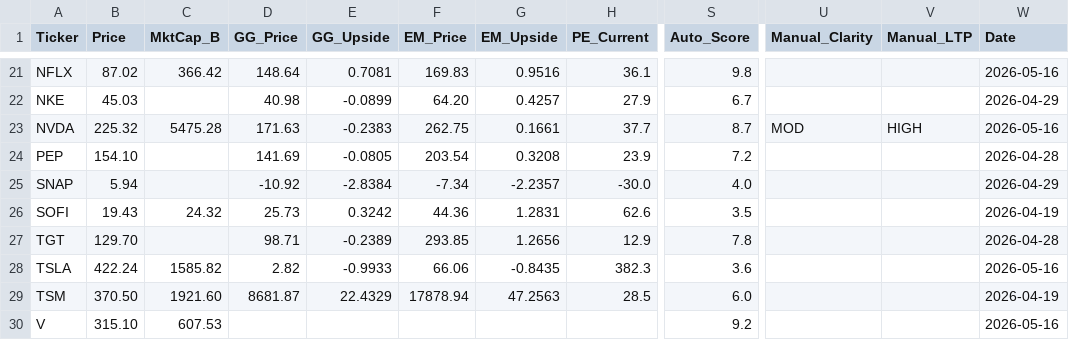
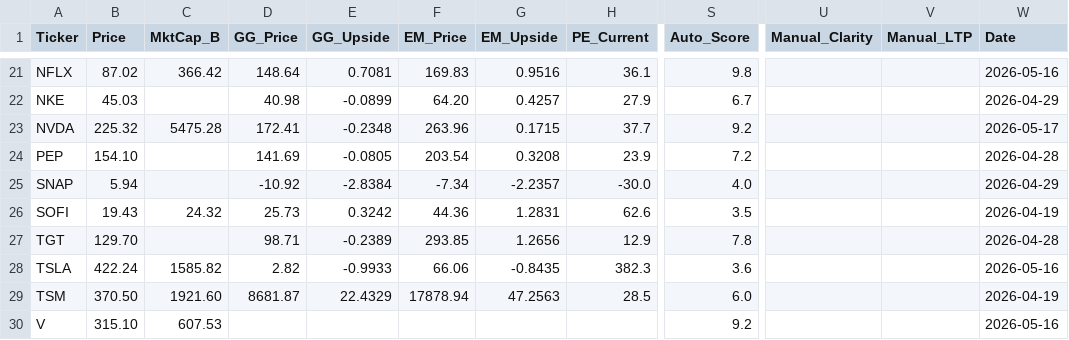
Before and after one commit to jaysang2908/Investment-Automation, a CSV file: outputs.csv, drawn as a sheet; only a part is shown, gaps mark what is left out; the diff names each change by its address in the sheet, - before the commit and + after, or states it on an @@ line.

Commit message:
scorecard: update NVDA

```diff
--- a/outputs.csv
+++ b/outputs.csv
-D23 (GG_Price): 171.63
+D23 (GG_Price): 172.41
-E23 (GG_Upside): -0.2383
+E23 (GG_Upside): -0.2348
-F23 (EM_Price): 262.75
+F23 (EM_Price): 263.96
-G23 (EM_Upside): 0.1661
+G23 (EM_Upside): 0.1715
-S23 (Auto_Score): 8.7
+S23 (Auto_Score): 9.2
-U23 (Manual_Clarity): MOD
+U23 (Manual_Clarity): (empty)
-V23 (Manual_LTP): HIGH
+V23 (Manual_LTP): (empty)
-W23 (Date): 2026-05-16
+W23 (Date): 2026-05-17
```
